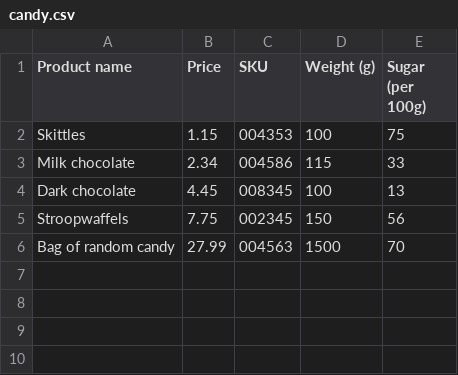
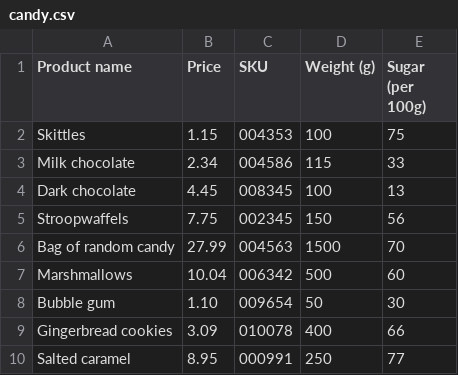
Before and after one commit to rokorama/StoreModel, a CSV file: ProductDatabases/candy.csv, drawn as a sheet.

Commit message:
Flesh out dummy data to 10 entries

```diff
--- a/ProductDatabases/candy.csv
+++ b/ProductDatabases/candy.csv
@@ -6 +6,5 @@ Stroopwaffels,7.75,002345,150,56
 Bag of random candy,27.99,004563,1500,70
+Marshmallows,10.04,006342,500,60
+Bubble gum,1.10,009654,50,30
+Gingerbread cookies,3.09,010078,400,66
+Salted caramel,8.95,000991,250,77
```
Also changed, not shown: ProductDatabases/vegetables.csv, 4 other files.
